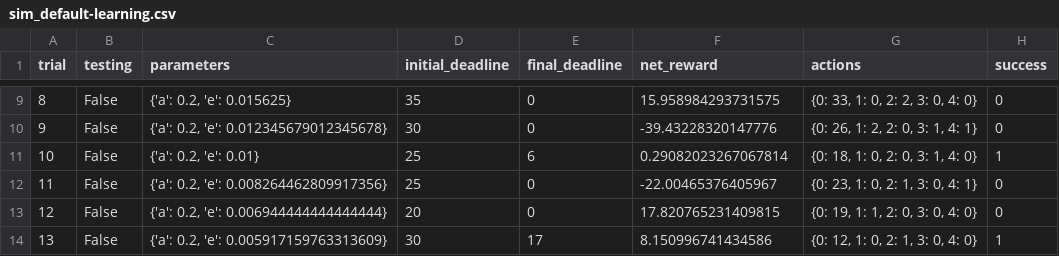
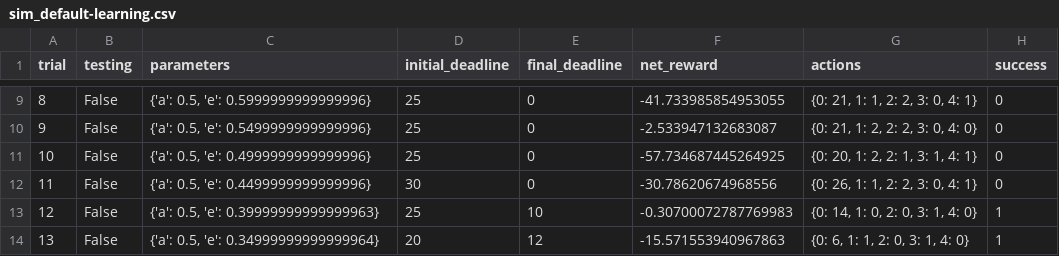
Before and after one commit to raiskumar/udacity-ml-problems, a CSV file: smartcab/logs/sim_default-learning.csv, drawn as a sheet; only a part is shown, gaps mark what is left out; the diff covers the shown part only.

```diff
--- a/smartcab/logs/sim_default-learning.csv
+++ b/smartcab/logs/sim_default-learning.csv
@@ -9,6 +9,6 @@ trial,testing,parameters,initial_deadline,final_deadline,net_reward,actions,succ
-8,False,"{'a': 0.2, 'e': 0.015625}",35,0,15.958984293731575,"{0: 33, 1: 0, 2: 2, 3: 0, 4: 0}",0
-9,False,"{'a': 0.2, 'e': 0.012345679012345678}",30,0,-39.43228320147776,"{0: 26, 1: 2, 2: 0, 3: 1, 4: 1}",0
-10,False,"{'a': 0.2, 'e': 0.01}",25,6,0.29082023267067814,"{0: 18, 1: 0, 2: 0, 3: 1, 4: 0}",1
-11,False,"{'a': 0.2, 'e': 0.008264462809917356}",25,0,-22.00465376405967,"{0: 23, 1: 0, 2: 1, 3: 0, 4: 1}",0
-12,False,"{'a': 0.2, 'e': 0.006944444444444444}",20,0,17.820765231409815,"{0: 19, 1: 1, 2: 0, 3: 0, 4: 0}",0
-13,False,"{'a': 0.2, 'e': 0.005917159763313609}",30,17,8.150996741434586,"{0: 12, 1: 0, 2: 1, 3: 0, 4: 0}",1
+8,False,"{'a': 0.5, 'e': 0.5999999999999996}",25,0,-41.733985854953055,"{0: 21, 1: 1, 2: 2, 3: 0, 4: 1}",0
+9,False,"{'a': 0.5, 'e': 0.5499999999999996}",25,0,-2.533947132683087,"{0: 21, 1: 2, 2: 2, 3: 0, 4: 0}",0
+10,False,"{'a': 0.5, 'e': 0.4999999999999996}",25,0,-57.734687445264925,"{0: 20, 1: 2, 2: 1, 3: 1, 4: 1}",0
+11,False,"{'a': 0.5, 'e': 0.4499999999999996}",30,0,-30.78620674968556,"{0: 26, 1: 1, 2: 2, 3: 0, 4: 1}",0
+12,False,"{'a': 0.5, 'e': 0.39999999999999963}",25,10,-0.30700072787769983,"{0: 14, 1: 0, 2: 0, 3: 1, 4: 0}",1
+13,False,"{'a': 0.5, 'e': 0.34999999999999964}",20,12,-15.571553940967863,"{0: 6, 1: 1, 2: 0, 3: 1, 4: 0}",1
```
Also changed, not shown: 124 edited cells elsewhere in this file, 6 other files.
